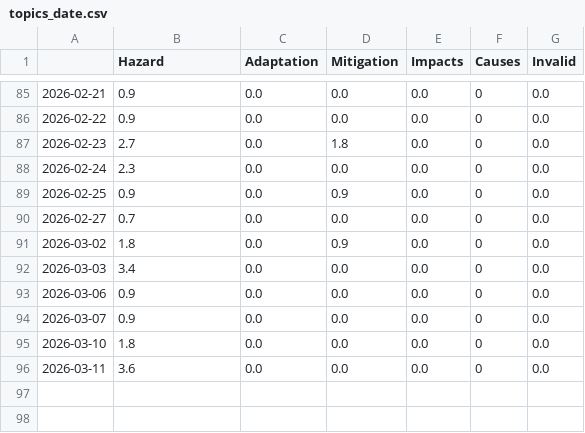
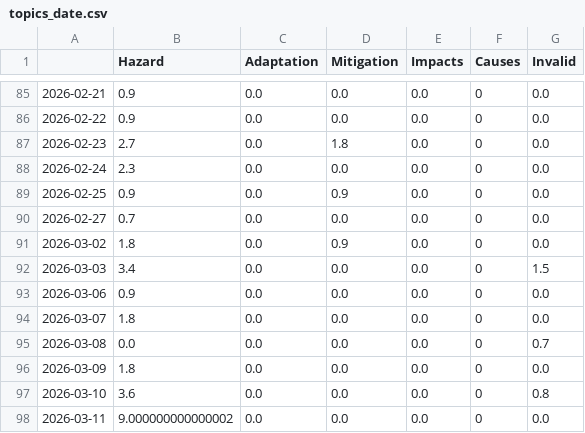
Before and after one commit to tg-news/TsunamiIsComing, a CSV file: csv/topics_date.csv, drawn as a sheet; only a part is shown, gaps mark what is left out.

```diff
--- a/csv/topics_date.csv
+++ b/csv/topics_date.csv
@@ -91,6 +91,8 @@
 2026-03-02,1.8,0.0,0.9,0.0,0,0.0
-2026-03-03,3.4,0.0,0.0,0.0,0,0.0
+2026-03-03,3.4,0.0,0.0,0.0,0,1.5
 2026-03-06,0.9,0.0,0.0,0.0,0,0.0
-2026-03-07,0.9,0.0,0.0,0.0,0,0.0
-2026-03-10,1.8,0.0,0.0,0.0,0,0.0
-2026-03-11,3.6,0.0,0.0,0.0,0,0.0
+2026-03-07,1.8,0.0,0.0,0.0,0,0.0
+2026-03-08,0.0,0.0,0.0,0.0,0,0.7
+2026-03-09,1.8,0.0,0.0,0.0,0,0.0
+2026-03-10,3.6,0.0,0.0,0.0,0,0.8
+2026-03-11,9.000000000000002,0.0,0.0,0.0,0,0.0
```
Also changed, not shown: 4 other files.
